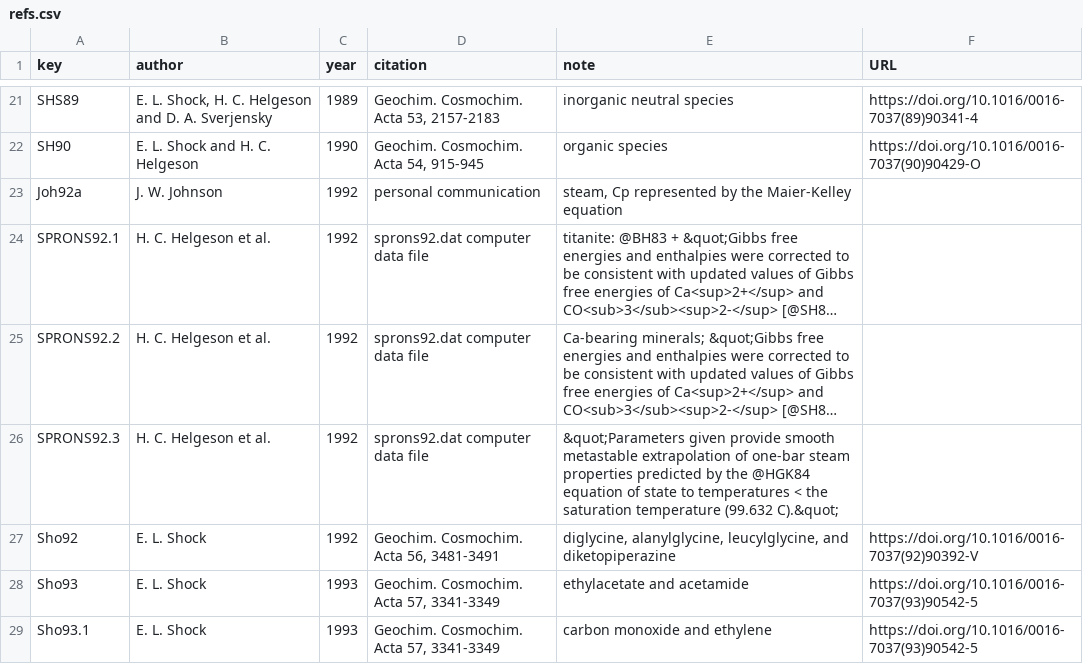
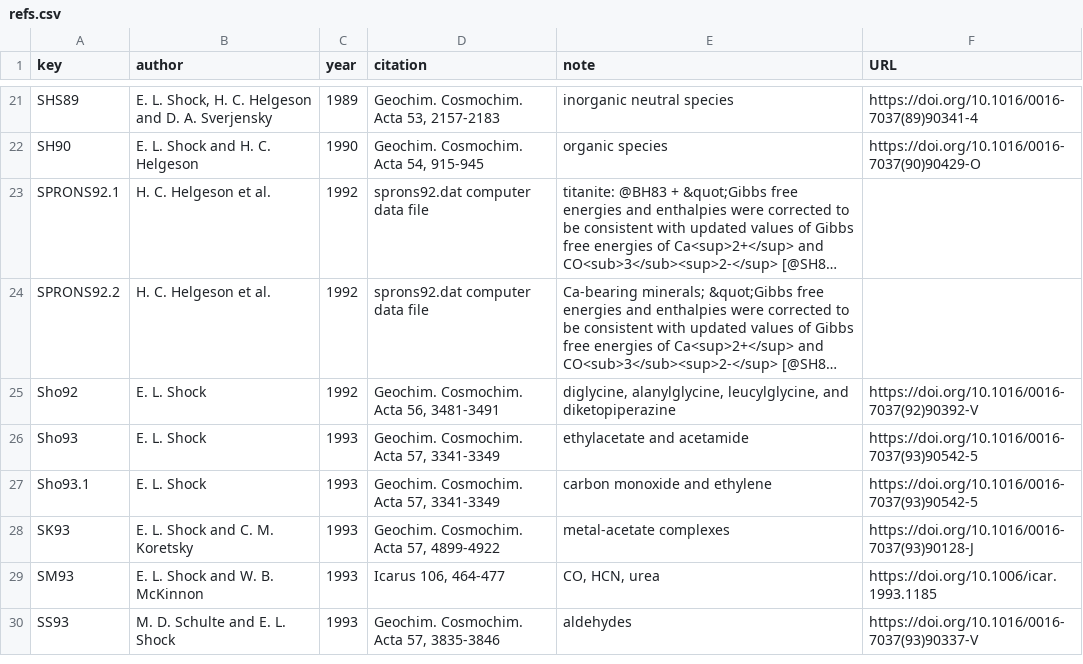
Before and after one commit to rforge/chnosz, a CSV file: pkg/CHNOSZ/data/refs.csv, drawn as a sheet; only a part is shown, gaps mark what is left out; the shorter side is filled out with more unchanged rows; long unchanged cells end in …; the diff names each change by its address in the sheet, - before the commit and + after, or states it on an @@ line.

Commit message:
remove H2O,gas (metastable steam)
git-svn-id: svn://svn.r-forge.r-project.org/svnroot/chnosz@208 edb9625f-4e0d-4859-8d74-9fd3b1da38cb

```diff
--- a/pkg/CHNOSZ/data/refs.csv
+++ b/pkg/CHNOSZ/data/refs.csv
-row 23: Joh92a | J. W. Johnson | 1992 | personal communication | steam, Cp represented by the Maier-Kelley equation
-row 26: SPRONS92.3 | H. C. Helgeson et al. | 1992 | sprons92.dat computer data file | &quot;Parameters given provide smooth metastable extrapolation of one-bar steam properties predicted by the @HGK84 equation of state to temperatures < the saturation temperature (99.632 C).&quot;
```
Also changed, not shown: 6 other files.
